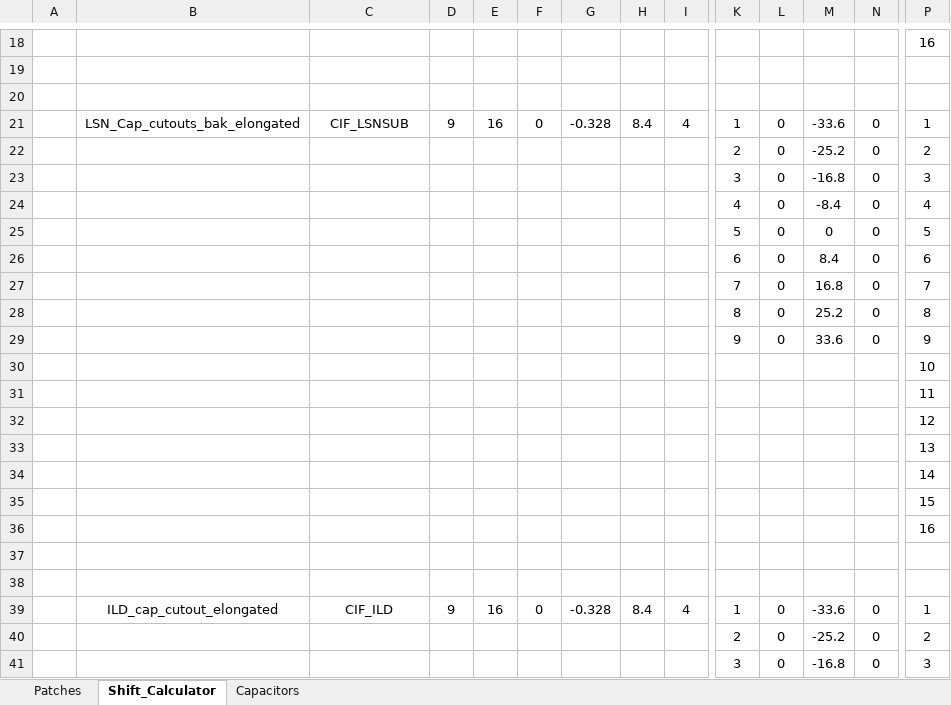
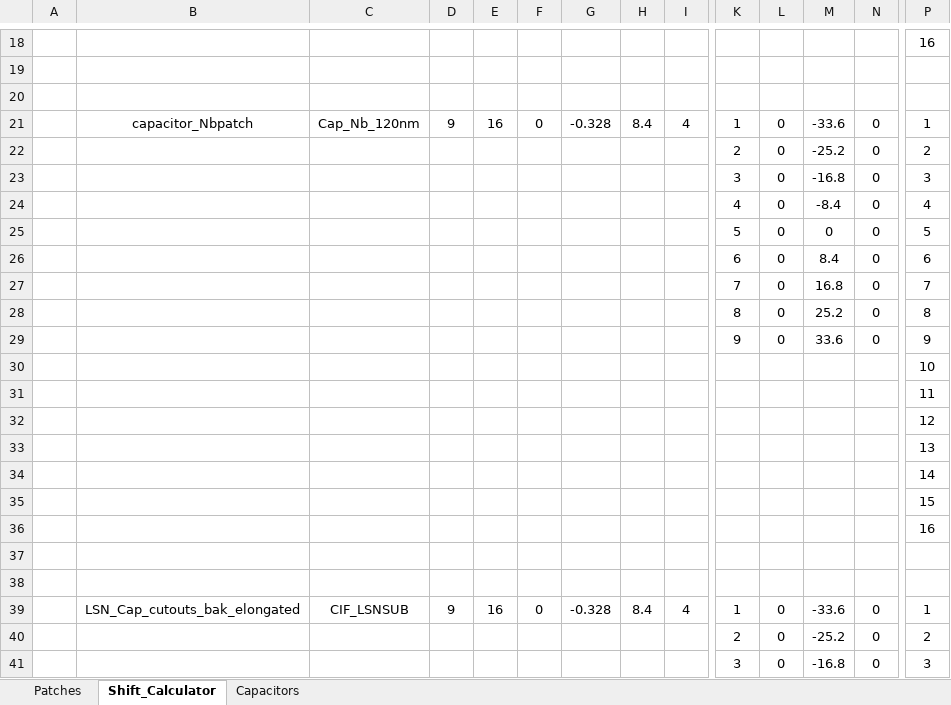
Before and after one commit to WanduiAlbert/ResoBolo, an Excel workbook: masks/code/TKIDModule_spreadsheet_20200602_AW_CF.xlsx, sheet Shift_Calculator, drawn as a sheet; only a part is shown, gaps mark what is left out; the shorter side is filled out with more unchanged rows; values as stored, in another font and other column widths than the file's, no borders; rows hold the shown columns only; the diff names each change by its address in the sheet, - before the commit and + after, or states it on an @@ line.

Commit message:
shift info for the Nbpatch

```diff
--- a/masks/code/TKIDModule_spreadsheet_20200602_AW_CF.xlsx (sheet Shift_Calculator)
+++ b/masks/code/TKIDModule_spreadsheet_20200602_AW_CF.xlsx (sheet Shift_Calculator)
+row 21:  | capacitor_Nbpatch | Cap_Nb_120nm | 9 | 16 | 0 | -0.328 | 8.4 | 4 | 1 | 0 | -33.6 | 0 | 1
+row 22:  |  |  |  |  |  |  |  |  | 2 | 0 | -25.2 | 0 | 2
+row 23:  |  |  |  |  |  |  |  |  | 3 | 0 | -16.8 | 0 | 3
+row 24:  |  |  |  |  |  |  |  |  | 4 | 0 | -8.4 | 0 | 4
+row 25:  |  |  |  |  |  |  |  |  | 5 | 0 | 0 | 0 | 5
+row 26:  |  |  |  |  |  |  |  |  | 6 | 0 | 8.4 | 0 | 6
+row 27:  |  |  |  |  |  |  |  |  | 7 | 0 | 16.8 | 0 | 7
+row 28:  |  |  |  |  |  |  |  |  | 8 | 0 | 25.2 | 0 | 8
+row 29:  |  |  |  |  |  |  |  |  | 9 | 0 | 33.6 | 0 | 9
+row 30:  |  |  |  |  |  |  |  |  |  |  |  |  | 10
+row 31:  |  |  |  |  |  |  |  |  |  |  |  |  | 11
+row 32:  |  |  |  |  |  |  |  |  |  |  |  |  | 12
+row 33:  |  |  |  |  |  |  |  |  |  |  |  |  | 13
+row 34:  |  |  |  |  |  |  |  |  |  |  |  |  | 14
+row 35:  |  |  |  |  |  |  |  |  |  |  |  |  | 15
+row 36:  |  |  |  |  |  |  |  |  |  |  |  |  | 16
+row 37: (empty)
+row 38: (empty)
```
